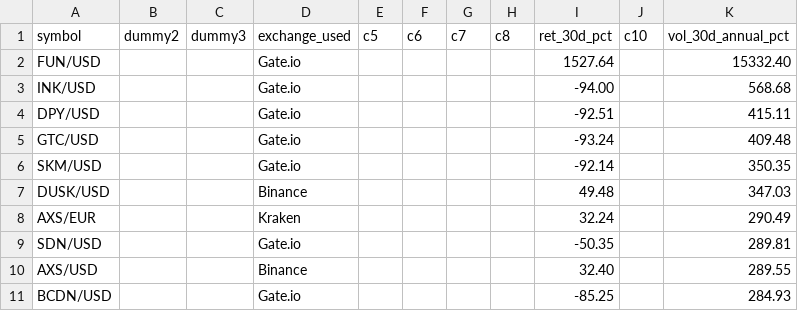
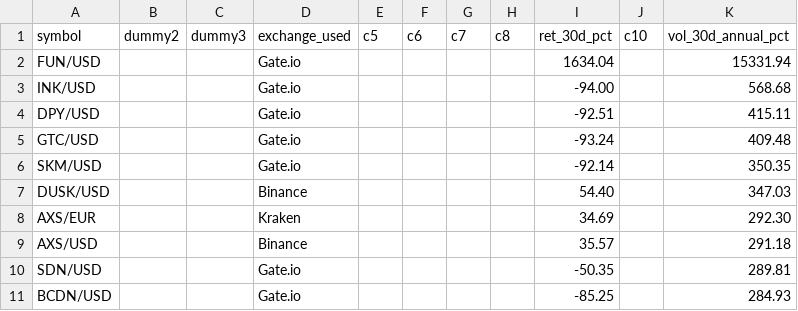
Before and after one commit to Bencode92/stock-analysis-platform, a CSV file: data/filtered/Top10_volatility.csv, drawn as a sheet.

```diff
--- a/data/filtered/Top10_volatility.csv
+++ b/data/filtered/Top10_volatility.csv
@@ -1,3 +1,3 @@
 symbol,dummy2,dummy3,exchange_used,c5,c6,c7,c8,ret_30d_pct,c10,vol_30d_annual_pct
-"FUN/USD","","","Gate.io","","","","","1527.64","","15332.40"
+"FUN/USD","","","Gate.io","","","","","1634.04","","15331.94"
 "INK/USD","","","Gate.io","","","","","-94.00","","568.68"
@@ -6,6 +6,6 @@ symbol,dummy2,dummy3,exchange_used,c5,c6,c7,c8,ret_30d_pct,c10,vol_30d_annual_pc
 "SKM/USD","","","Gate.io","","","","","-92.14","","350.35"
-"DUSK/USD","","","Binance","","","","","49.48","","347.03"
-"AXS/EUR","","","Kraken","","","","","32.24","","290.49"
+"DUSK/USD","","","Binance","","","","","54.40","","347.03"
+"AXS/EUR","","","Kraken","","","","","34.69","","292.30"
+"AXS/USD","","","Binance","","","","","35.57","","291.18"
 "SDN/USD","","","Gate.io","","","","","-50.35","","289.81"
-"AXS/USD","","","Binance","","","","","32.40","","289.55"
 "BCDN/USD","","","Gate.io","","","","","-85.25","","284.93"
```
Also changed, not shown: data/filtered/Crypto_filtered_volatility.csv, data/filtered/Crypto_rejected_volatility.csv, 3 other files.
